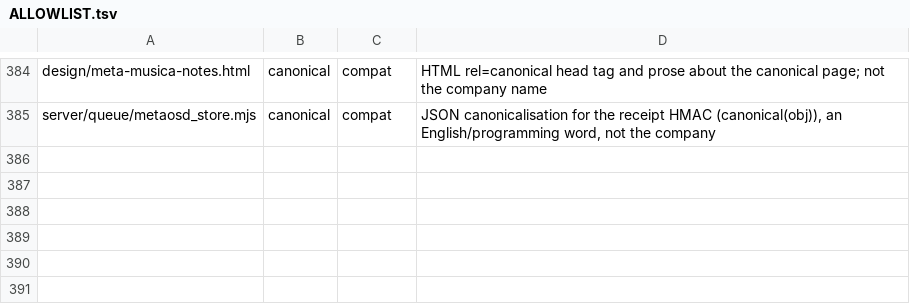
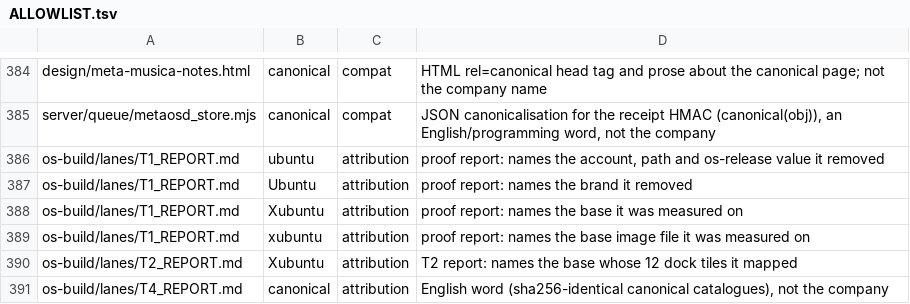
Before and after one commit to mrfentmen/meta-os, a TSV file: os-build/identity/ALLOWLIST.tsv, drawn as a sheet; only a part is shown, gaps mark what is left out.

Commit message:
Gate the world corpus and the lab assets, and land four lane reports
The T4 branch could not be merged: it was built in a parallel worktree off
the same base as T1/T2/T3, so every functional file it touches is already
present here in a different version, and merging produced eighteen
conflicts across the identity, greeter and calamares files that the later
gates now pass on. What was missing was additive: the two validators and
the seven reports.

- os/worlds/validate_worlds.py runs in 1s over 108 files, now a gate row
  (worlds-check) so a truncated JSONL shows up here, not as an empty panel
  at demo time.
- labs/check_assets.py had a real bug: a site-absolute /vendor/fonts/... URL
  was joined to the page's directory, and pathlib lets an absolute
  right-hand side win, so it looked for /vendor/fonts on the host and
  failed two pages that ship their font. It now resolves a leading slash
  against the repo root, the way the server does. Gate row: lab-assets.
- Lane reports T1-T4 as evidence; their only brand words are the ones a
  proof report has to name, so six attribution rows were added.

verify_tree: 14 rows pass, exit 0 (44s).

```diff
--- a/os-build/identity/ALLOWLIST.tsv
+++ b/os-build/identity/ALLOWLIST.tsv
@@ -385 +385,7 @@ design/meta-musica-notes.html	canonical	compat	HTML rel=canonical head tag and p
 server/queue/metaosd_store.mjs	canonical	compat	JSON canonicalisation for the receipt HMAC (canonical(obj)), an English/programming word, not the company
+os-build/lanes/T1_REPORT.md	ubuntu	attribution	proof report: names the account, path and os-release value it removed
+os-build/lanes/T1_REPORT.md	Ubuntu	attribution	proof report: names the brand it removed
+os-build/lanes/T1_REPORT.md	Xubuntu	attribution	proof report: names the base it was measured on
+os-build/lanes/T1_REPORT.md	xubuntu	attribution	proof report: names the base image file it was measured on
+os-build/lanes/T2_REPORT.md	Xubuntu	attribution	T2 report: names the base whose 12 dock tiles it mapped
+os-build/lanes/T4_REPORT.md	canonical	attribution	English word (sha256-identical canonical catalogues), not the company
```
Also changed, not shown: 9 other files.
